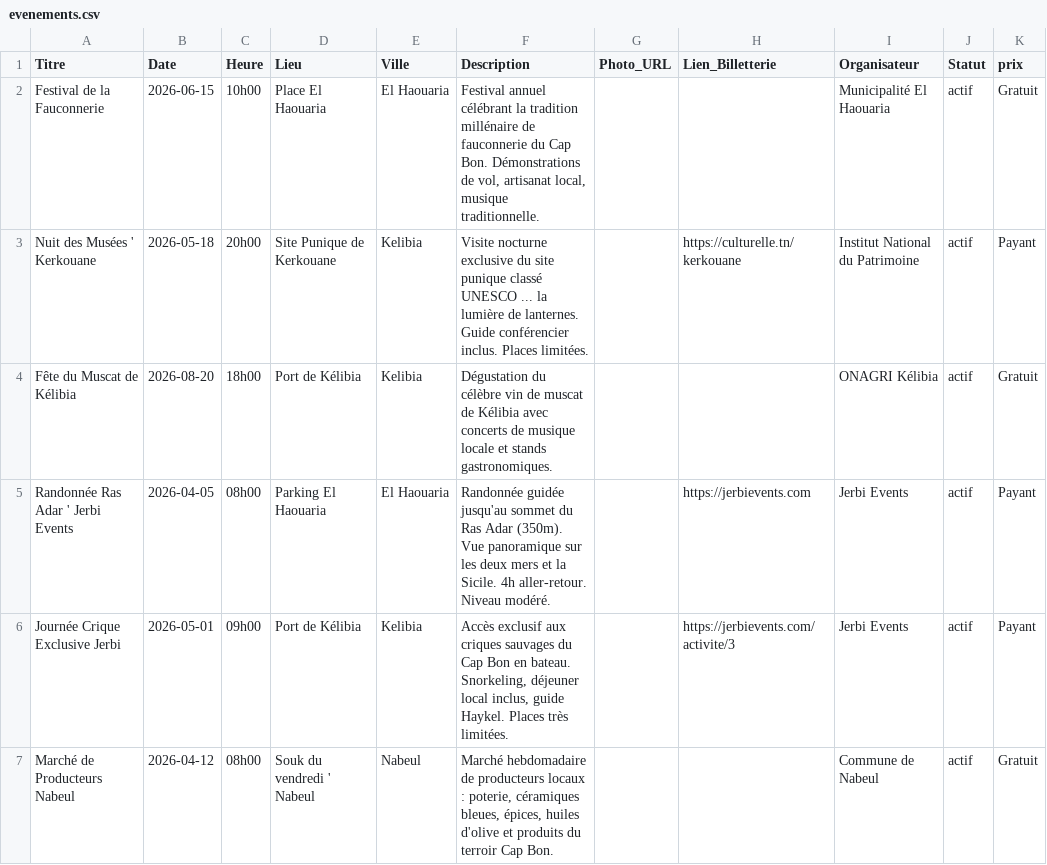
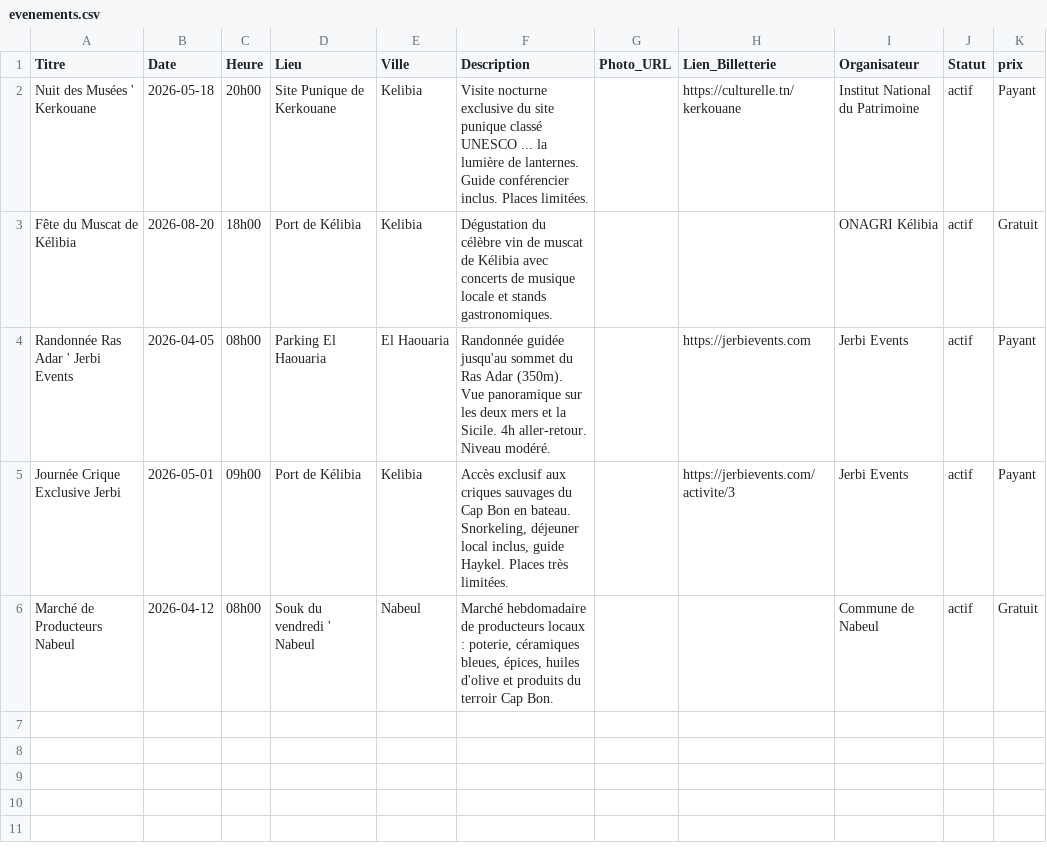
Before and after one commit to AmerBelhadj/Explore, a CSV file: data/evenements.csv, drawn as a sheet; the diff names each change by its address in the sheet, - before the commit and + after, or states it on an @@ line.

Commit message:
Update Événements via Jerbi Admin

```diff
--- a/data/evenements.csv
+++ b/data/evenements.csv
-row 2: Festival de la Fauconnerie | 2026-06-15 | 10h00 | Place El Haouaria | El Haouaria | Festival annuel célébrant la tradition millénaire de fauconnerie du Cap Bon. Démonstrations de vol, artisanat local, musique traditionnelle. |  |  | Municipalité El Haouaria | actif | Gratuit
```
